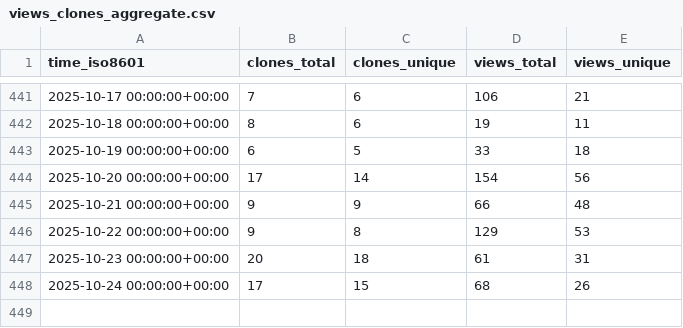
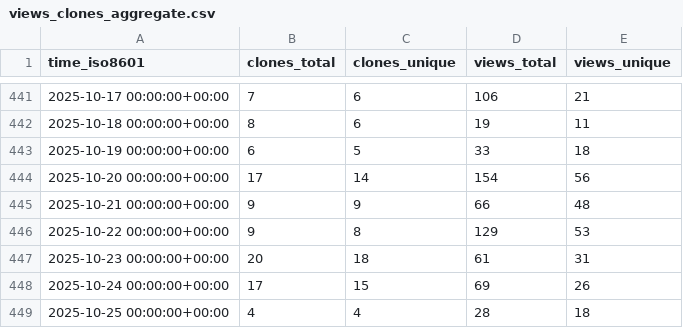
Before and after one commit to ServerlessLLM/ServerlessLLMStat, a CSV file: ServerlessLLM/ServerlessLLM/ghrs-data/views_clones_aggregate.csv, drawn as a sheet; only a part is shown, gaps mark what is left out.

```diff
--- a/ServerlessLLM/ServerlessLLM/ghrs-data/views_clones_aggregate.csv
+++ b/ServerlessLLM/ServerlessLLM/ghrs-data/views_clones_aggregate.csv
@@ -447,2 +447,3 @@ time_iso8601,clones_total,clones_unique,views_total,views_unique
 2025-10-23 00:00:00+00:00,20,18,61,31
-2025-10-24 00:00:00+00:00,17,15,68,26
+2025-10-24 00:00:00+00:00,17,15,69,26
+2025-10-25 00:00:00+00:00,4,4,28,18
```
Also changed, not shown: 1 other file.
